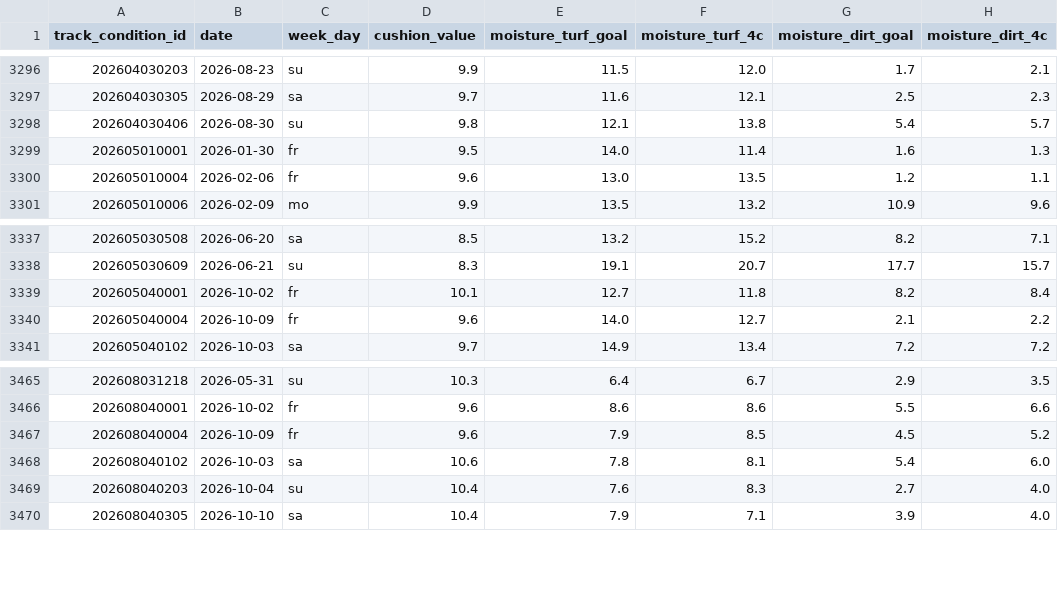
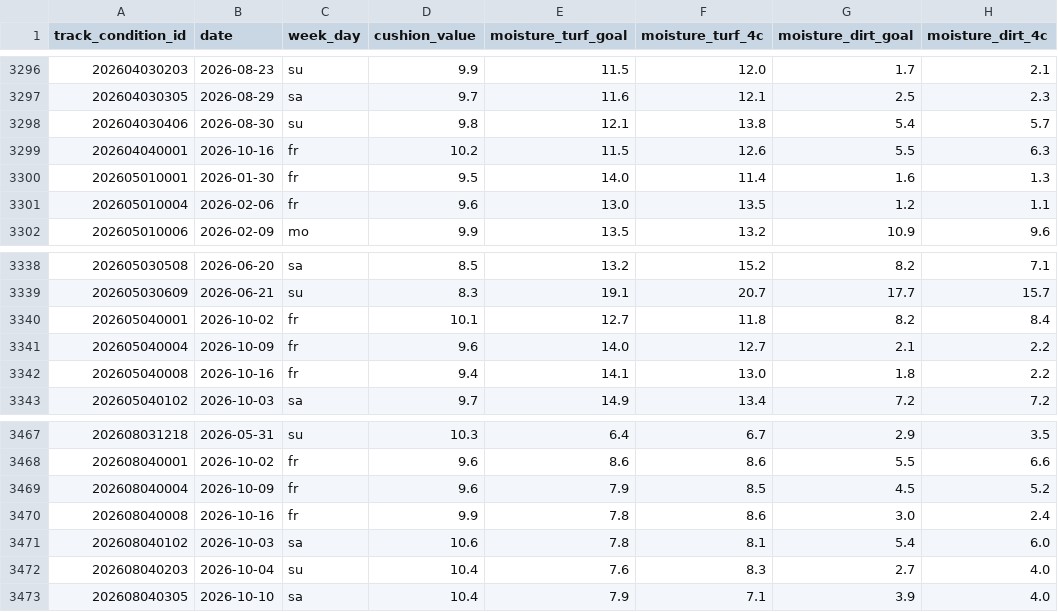
Before and after one commit to locotribe/keiba-track-conditions, a CSV file: track_conditions.csv, drawn as a sheet; only a part is shown, gaps mark what is left out.

```diff
--- a/track_conditions.csv
+++ b/track_conditions.csv
@@ -3298,2 +3298,3 @@ track_condition_id,date,week_day,cushion_value,moisture_turf_goal,moisture_turf_
 202604030406,2026-08-30,su,9.8,12.1,13.8,5.4,5.7
+202604040001,2026-10-16,fr,10.2,11.5,12.6,5.5,6.3
 202605010001,2026-01-30,fr,9.5,14.0,11.4,1.6,1.3
@@ -3340,2 +3341,3 @@ track_condition_id,date,week_day,cushion_value,moisture_turf_goal,moisture_turf_
 202605040004,2026-10-09,fr,9.6,14.0,12.7,2.1,2.2
+202605040008,2026-10-16,fr,9.4,14.1,13.0,1.8,2.2
 202605040102,2026-10-03,sa,9.7,14.9,13.4,7.2,7.2
@@ -3467,2 +3469,3 @@ track_condition_id,date,week_day,cushion_value,moisture_turf_goal,moisture_turf_
 202608040004,2026-10-09,fr,9.6,7.9,8.5,4.5,5.2
+202608040008,2026-10-16,fr,9.9,7.8,8.6,3.0,2.4
 202608040102,2026-10-03,sa,10.6,7.8,8.1,5.4,6.0
```
Also changed, not shown: 2 other files.
